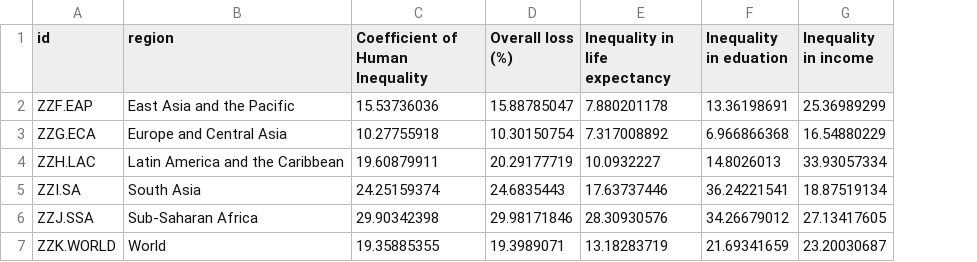
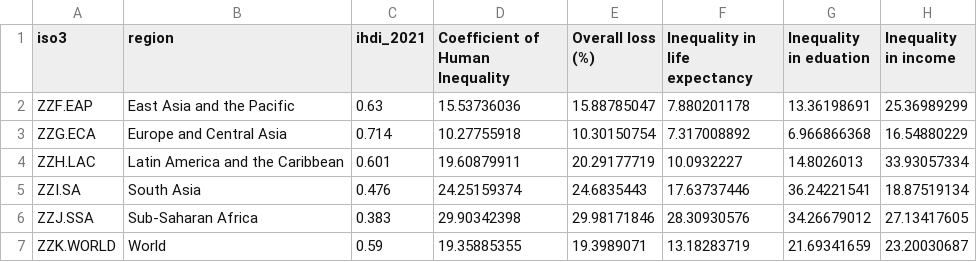
Before and after one commit to AbdullaMashaly/Human_Development_Index, a CSV file: csv tables/IHDI_regions.csv, drawn as a sheet; the diff names each change by its address in the sheet, - before the commit and + after, or states it on an @@ line.

```diff
--- a/csv tables/IHDI_regions.csv
+++ b/csv tables/IHDI_regions.csv
+column C (ihdi_2021), rows 2-7: 0.63 | 0.714 | 0.601 | 0.476 | 0.383 | 0.59
-A1: id
+A1: iso3
```
Also changed, not shown: csv tables/GII_countries.csv, csv tables/IHDI_countries.csv, 27 other files.
